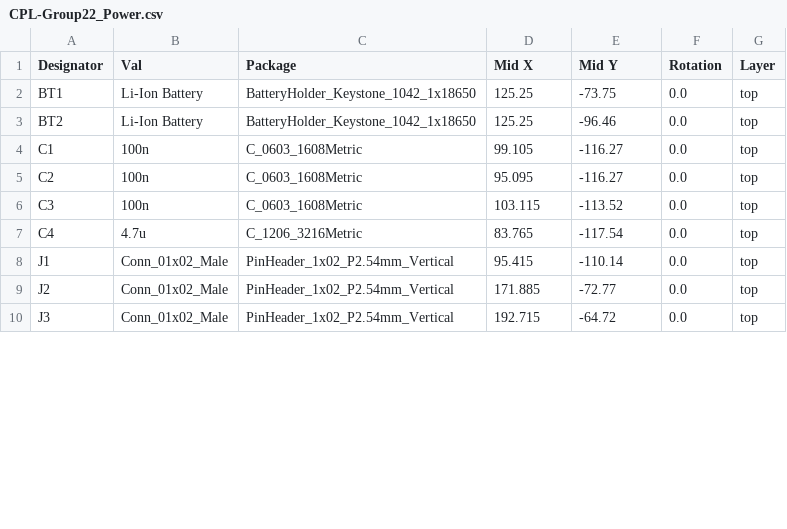
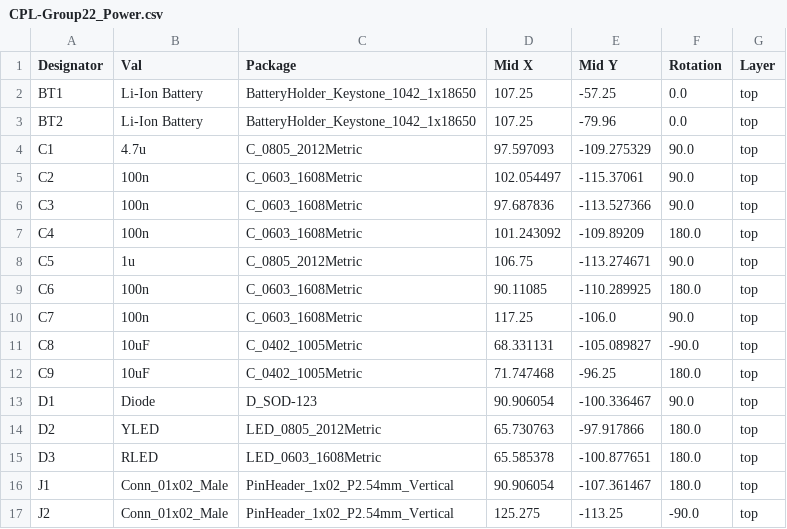
Before and after one commit to SarahTallack/EEE4113F_Group22, a CSV file: 1. Power Submodule/Group22_Power/jlcpcb/production_files/CPL-Group22_Power.csv, drawn as a sheet; only a part is shown; the diff covers the shown part only.

```diff
--- a/1. Power Submodule/Group22_Power/jlcpcb/production_files/CPL-Group22_Power.csv
+++ b/1. Power Submodule/Group22_Power/jlcpcb/production_files/CPL-Group22_Power.csv
@@ -1,10 +1,17 @@
 Designator,Val,Package,Mid X,Mid Y,Rotation,Layer
-BT1,Li-Ion Battery,BatteryHolder_Keystone_1042_1x18650,125.25,-73.75,0.0,top
-BT2,Li-Ion Battery,BatteryHolder_Keystone_1042_1x18650,125.25,-96.46,0.0,top
-C1,100n,C_0603_1608Metric,99.105,-116.27,0.0,top
-C2,100n,C_0603_1608Metric,95.095,-116.27,0.0,top
-C3,100n,C_0603_1608Metric,103.115,-113.52,0.0,top
-C4,4.7u,C_1206_3216Metric,83.765,-117.54,0.0,top
-J1,Conn_01x02_Male,PinHeader_1x02_P2.54mm_Vertical,95.415,-110.14,0.0,top
-J2,Conn_01x02_Male,PinHeader_1x02_P2.54mm_Vertical,171.885,-72.77,0.0,top
-J3,Conn_01x02_Male,PinHeader_1x02_P2.54mm_Vertical,192.715,-64.72,0.0,top
+BT1,Li-Ion Battery,BatteryHolder_Keystone_1042_1x18650,107.25,-57.25,0.0,top
+BT2,Li-Ion Battery,BatteryHolder_Keystone_1042_1x18650,107.25,-79.96,0.0,top
+C1,4.7u,C_0805_2012Metric,97.597093,-109.275329,90.0,top
+C2,100n,C_0603_1608Metric,102.054497,-115.37061,90.0,top
+C3,100n,C_0603_1608Metric,97.687836,-113.527366,90.0,top
+C4,100n,C_0603_1608Metric,101.243092,-109.89209,180.0,top
+C5,1u,C_0805_2012Metric,106.75,-113.274671,90.0,top
+C6,100n,C_0603_1608Metric,90.11085,-110.289925,180.0,top
+C7,100n,C_0603_1608Metric,117.25,-106.0,90.0,top
+C8,10uF,C_0402_1005Metric,68.331131,-105.089827,-90.0,top
+C9,10uF,C_0402_1005Metric,71.747468,-96.25,180.0,top
+D1,Diode,D_SOD-123,90.906054,-100.336467,90.0,top
+D2,YLED,LED_0805_2012Metric,65.730763,-97.917866,180.0,top
+D3,RLED,LED_0603_1608Metric,65.585378,-100.877651,180.0,top
+J1,Conn_01x02_Male,PinHeader_1x02_P2.54mm_Vertical,90.906054,-107.361467,180.0,top
+J2,Conn_01x02_Male,PinHeader_1x02_P2.54mm_Vertical,125.275,-113.25,-90.0,top
```
Also changed, not shown: 6 added rows, 2 removed rows and 41 edited cells elsewhere in this file, 1. Power Submodule/Group22_Power/jlcpcb/production_files/BOM-Group22_Power.csv, 36 other files.
